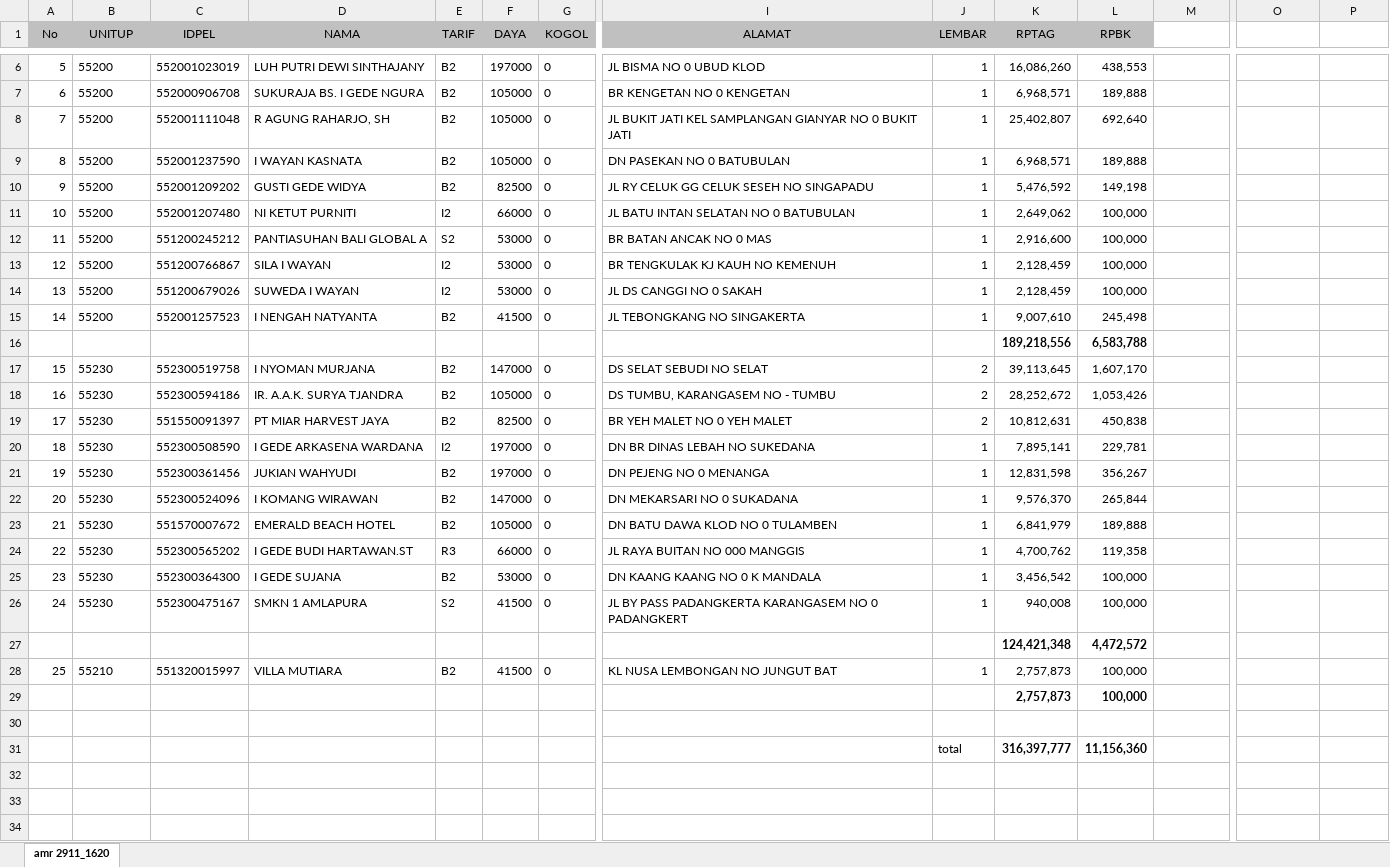
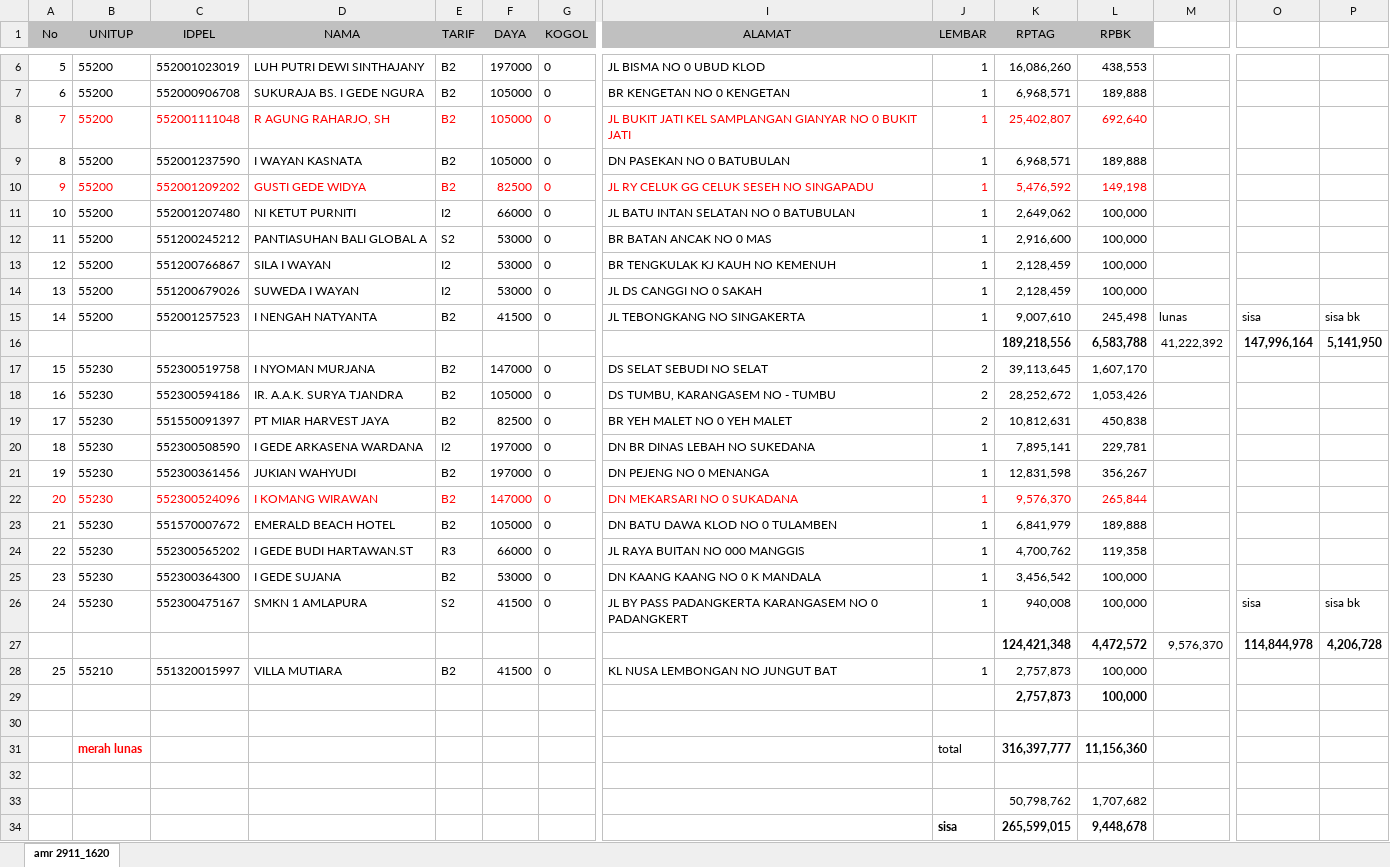
Before and after one commit to areabatur/3mm.3atur, an Excel workbook: files/btr.amr.112015.xlsx, sheet amr 2911_1620, drawn as a sheet; only a part is shown, gaps mark what is left out; values as stored, in another font and other column widths than the file's, no borders; removed rows and columns are numbered as before the commit, all else as after; rows hold the shown columns only; the diff covers the shown part only; the diff names each change by its address in the sheet, - before the commit and + after, or states it on an @@ line.

Commit message:
30.11.2015 16:23

```diff
--- a/files/btr.amr.112015.xlsx (sheet amr 2911_1620)
+++ b/files/btr.amr.112015.xlsx (sheet amr 2911_1620)
-A8:G8 text colour: black
+A8:G8 text colour: #FF0000
-I8:L8 text colour: black
+I8:L8 text colour: #FF0000
-A10:G10 text colour: black
+A10:G10 text colour: #FF0000
-I10:L10 text colour: black
+I10:L10 text colour: #FF0000
-M15: (empty)
+M15: lunas
-O15: (empty)
+O15: sisa
-P15: (empty)
+P15: sisa bk
-row 16:  |  |  |  |  |  |  |  |  | 189,218,556 | 6,583,788
+row 16:  |  |  |  |  |  |  |  |  | 189,218,556 | 6,583,788 | 41,222,392 | 147,996,164 | 5,141,950
-A22:G22 text colour: black
+A22:G22 text colour: #FF0000
-I22:L22 text colour: black
+I22:L22 text colour: #FF0000
-O26: (empty)
+O26: sisa
-P26: (empty)
+P26: sisa bk
-row 27:  |  |  |  |  |  |  |  |  | 124,421,348 | 4,472,572
+row 27:  |  |  |  |  |  |  |  |  | 124,421,348 | 4,472,572 | 9,576,370 | 114,844,978 | 4,206,728
-B31 (UNITUP): (empty)
+B31 (UNITUP): merah lunas
+row 32: (empty)
+row 33:  |  |  |  |  |  |  |  |  | 50,798,762 | 1,707,682
+row 34:  |  |  |  |  |  |  |  | sisa | 265,599,015 | 9,448,678
```
Also changed, not shown: 1 edited cell and cell formats elsewhere in this sheet.
